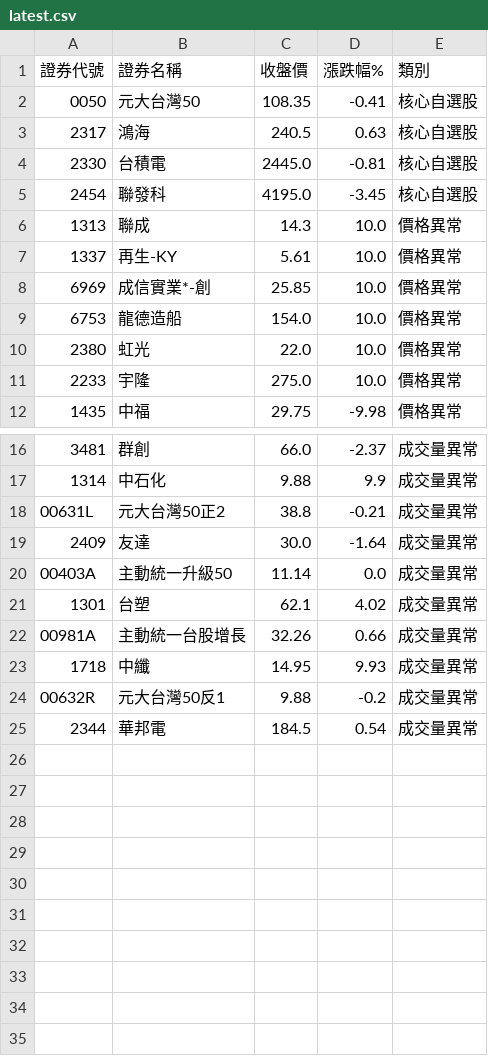
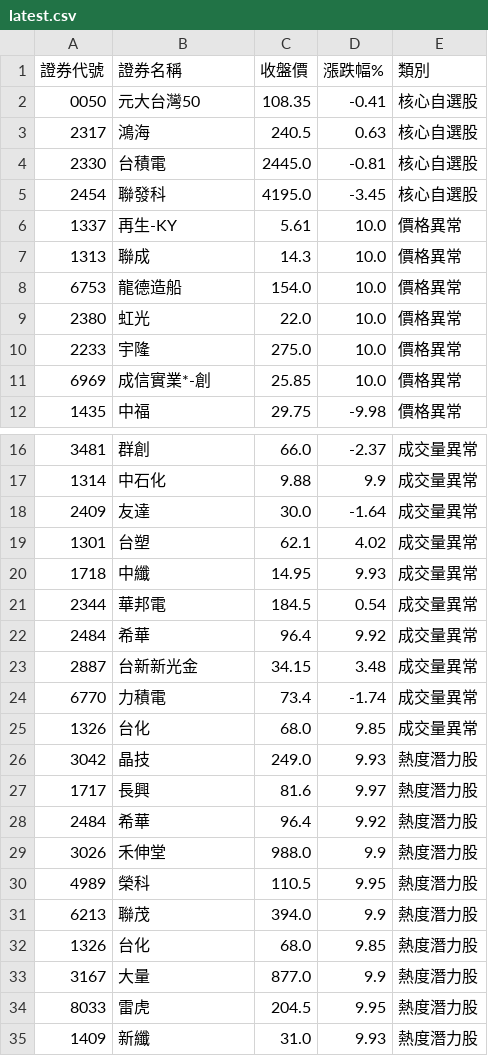
Before and after one commit to ivychen6870-ivy/tw-stock-monitor, a CSV file: docs/data/latest.csv, drawn as a sheet; only a part is shown, gaps mark what is left out.

```diff
--- a/docs/data/latest.csv
+++ b/docs/data/latest.csv
@@ -5,5 +5,4 @@
 2454,聯發科,4195.0,-3.45,核心自選股
+1337,再生-KY,5.61,10.0,價格異常
 1313,聯成,14.3,10.0,價格異常
-1337,再生-KY,5.61,10.0,價格異常
-6969,成信實業*-創,25.85,10.0,價格異常
 6753,龍德造船,154.0,10.0,價格異常
@@ -11,2 +10,3 @@
 2233,宇隆,275.0,10.0,價格異常
+6969,成信實業*-創,25.85,10.0,價格異常
 1435,中福,29.75,-9.98,價格異常
@@ -17,9 +17,19 @@
 1314,中石化,9.88,9.9,成交量異常
-00631L,元大台灣50正2,38.8,-0.21,成交量異常
 2409,友達,30.0,-1.64,成交量異常
-00403A,主動統一升級50,11.14,0.0,成交量異常
 1301,台塑,62.1,4.02,成交量異常
-00981A,主動統一台股增長,32.26,0.66,成交量異常
 1718,中纖,14.95,9.93,成交量異常
-00632R,元大台灣50反1,9.88,-0.2,成交量異常
 2344,華邦電,184.5,0.54,成交量異常
+2484,希華,96.4,9.92,成交量異常
+2887,台新新光金,34.15,3.48,成交量異常
+6770,力積電,73.4,-1.74,成交量異常
+1326,台化,68.0,9.85,成交量異常
+3042,晶技,249.0,9.93,熱度潛力股
+1717,長興,81.6,9.97,熱度潛力股
+2484,希華,96.4,9.92,熱度潛力股
+3026,禾伸堂,988.0,9.9,熱度潛力股
+4989,榮科,110.5,9.95,熱度潛力股
+6213,聯茂,394.0,9.9,熱度潛力股
+1326,台化,68.0,9.85,熱度潛力股
+3167,大量,877.0,9.9,熱度潛力股
+8033,雷虎,204.5,9.95,熱度潛力股
+1409,新纖,31.0,9.93,熱度潛力股
```
Also changed, not shown: 1 other file.
